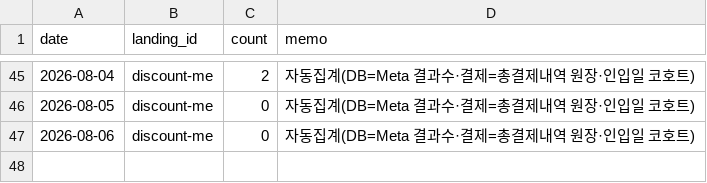
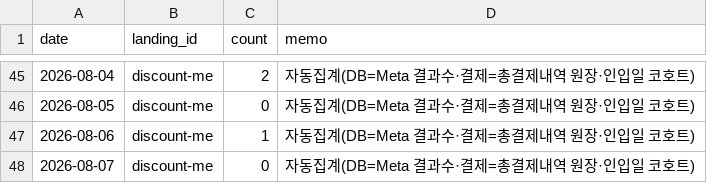
Before and after one commit to fgih304-netizen/fgih304-netizen.github.io, a CSV file: booking_completed.csv, drawn as a sheet; only a part is shown, gaps mark what is left out.

```diff
--- a/booking_completed.csv
+++ b/booking_completed.csv
@@ -46,2 +46,3 @@ date,landing_id,count,memo
 2026-08-05,discount-me,0,자동집계(DB=Meta 결과수·결제=총결제내역 원장·인입일 코호트)
-2026-08-06,discount-me,0,자동집계(DB=Meta 결과수·결제=총결제내역 원장·인입일 코호트)
+2026-08-06,discount-me,1,자동집계(DB=Meta 결과수·결제=총결제내역 원장·인입일 코호트)
+2026-08-07,discount-me,0,자동집계(DB=Meta 결과수·결제=총결제내역 원장·인입일 코호트)
```
Also changed, not shown: ab_typeform.csv, creative_typeform.csv, 4 other files.
